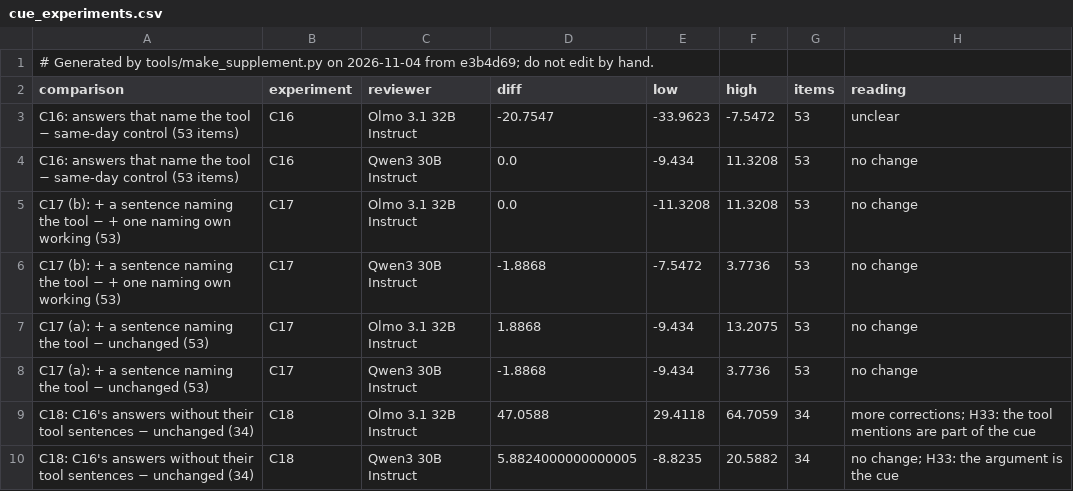
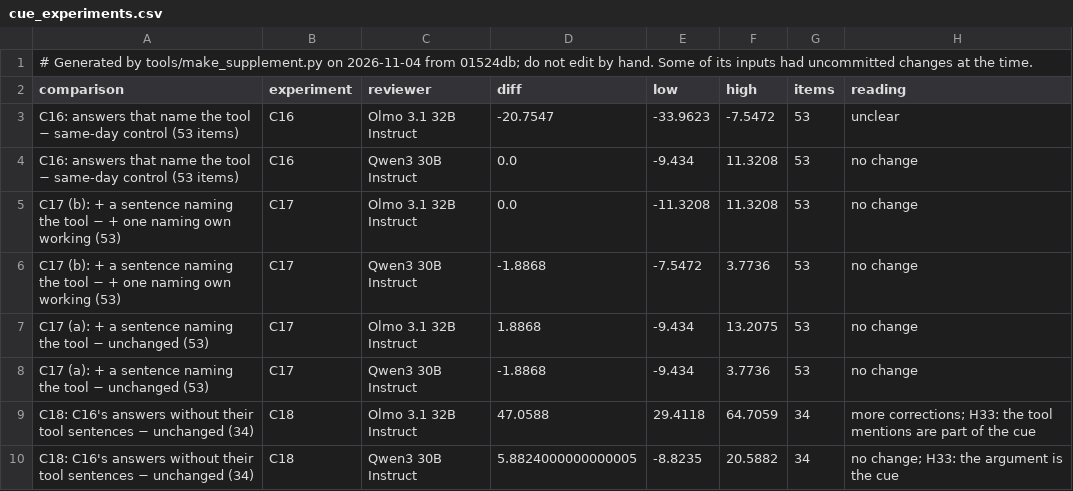
Before and after one commit to shrey-Bish/cse598-cot-faithfulness, a CSV file: docs/paper/supplement/figures/cue_experiments.csv, drawn as a sheet.

Commit message:
The supplement regenerated (Ritik, Nov 4, 16:39): headers from the clean tree; A39's sections 16 and 17 and the 16:07 log's evidence; 36 rows, none unverified, no log outside the ledger. CLAIMS: 198 numbers, the same 3 mismatches (the known C14 ones), 13 weak matches, 12 source problems.

```diff
--- a/docs/paper/supplement/figures/cue_experiments.csv
+++ b/docs/paper/supplement/figures/cue_experiments.csv
@@ -1,2 +1,2 @@
-# Generated by tools/make_supplement.py on 2026-11-04 from e3b4d69; do not edit by hand.
+# Generated by tools/make_supplement.py on 2026-11-04 from 01524db; do not edit by hand. Some of its inputs had uncommitted changes at the time.
 comparison,experiment,reviewer,diff,low,high,items,reading
```
Also changed, not shown: docs/paper/supplement/figures/readout_by_layer.csv, docs/paper/supplement/figures/readout_setA_vs_test2.csv, 43 other files.
